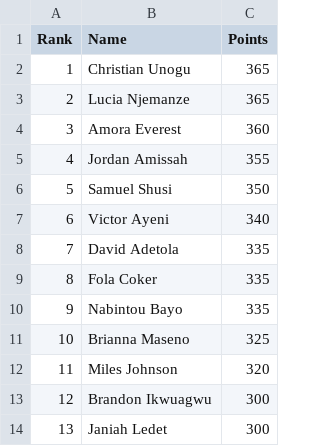
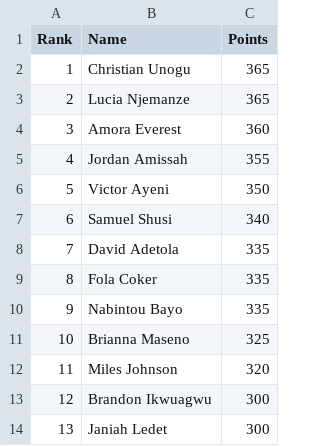
Before and after one commit to utsahistorian/utsansbewebsite, a CSV file: leaderboard.csv, drawn as a sheet; only a part is shown.

Commit message:
Fix Vic and Sam's points

```diff
--- a/leaderboard.csv
+++ b/leaderboard.csv
@@ -5,4 +5,4 @@ Rank,Name,Points
 4,"Jordan Amissah",355
-5,"Samuel Shusi",350
-6,"Victor Ayeni",340
+5,"Victor Ayeni",350
+6,"Samuel Shusi",340
 7,"David Adetola",335
```
